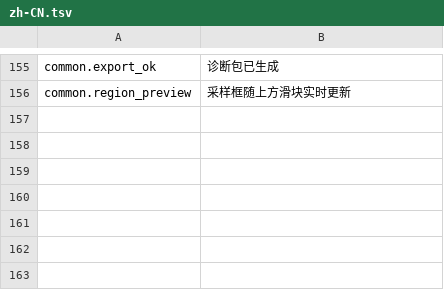
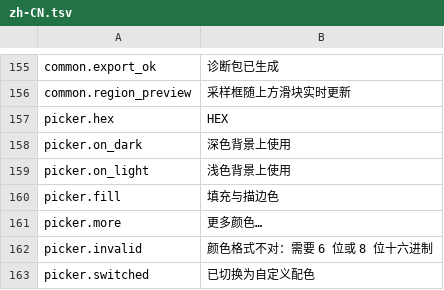
Before and after one commit to Yi-One1/ShadeBar, a TSV file: resources/lang/zh-CN.tsv, drawn as a sheet; only a part is shown, gaps mark what is left out; the diff names each change by its address in the sheet, - before the commit and + after, or states it on an @@ line.

```diff
--- a/resources/lang/zh-CN.tsv
+++ b/resources/lang/zh-CN.tsv
+row 157: picker.hex | HEX
+row 158: picker.on_dark | 深色背景上使用
+row 159: picker.on_light | 浅色背景上使用
+row 160: picker.fill | 填充与描边色
+row 161: picker.more | 更多颜色…
+row 162: picker.invalid | 颜色格式不对：需要 6 位或 8 位十六进制
+row 163: picker.switched | 已切换为自定义配色
```
Also changed, not shown: resources/lang/en-US.tsv, 7 other files.
